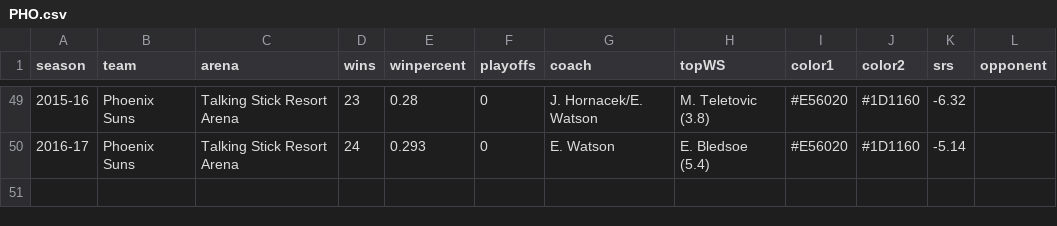
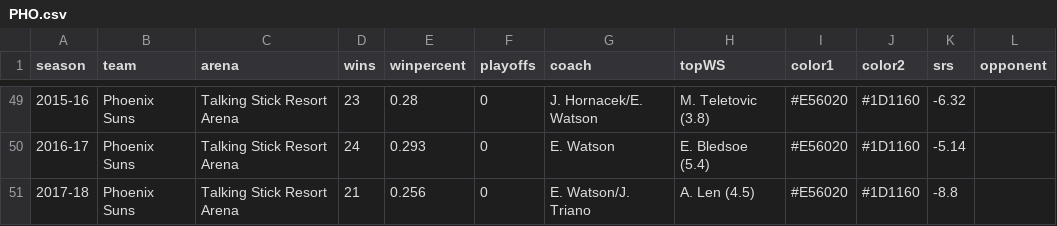
Before and after one commit to zacariias/nbahistory, a CSV file: teams/PHO.csv, drawn as a sheet; only a part is shown, gaps mark what is left out.

Commit message:
2017-18 Update
End of regular season update

```diff
--- a/teams/PHO.csv
+++ b/teams/PHO.csv
@@ -50 +50,2 @@ season,team,arena,wins,winpercent,playoffs,coach,topWS,color1,color2,srs,opponen
 2016-17,Phoenix Suns,Talking Stick Resort Arena,24,0.293,0,E. Watson,E. Bledsoe (5.4),#E56020,#1D1160,-5.14,
+2017-18,Phoenix Suns,Talking Stick Resort Arena,21,0.256,0,E. Watson/J. Triano,A. Len (4.5),#E56020,#1D1160,-8.8,
```
Also changed, not shown: teams/DAL.csv, teams/DET.csv, 11 other files.
